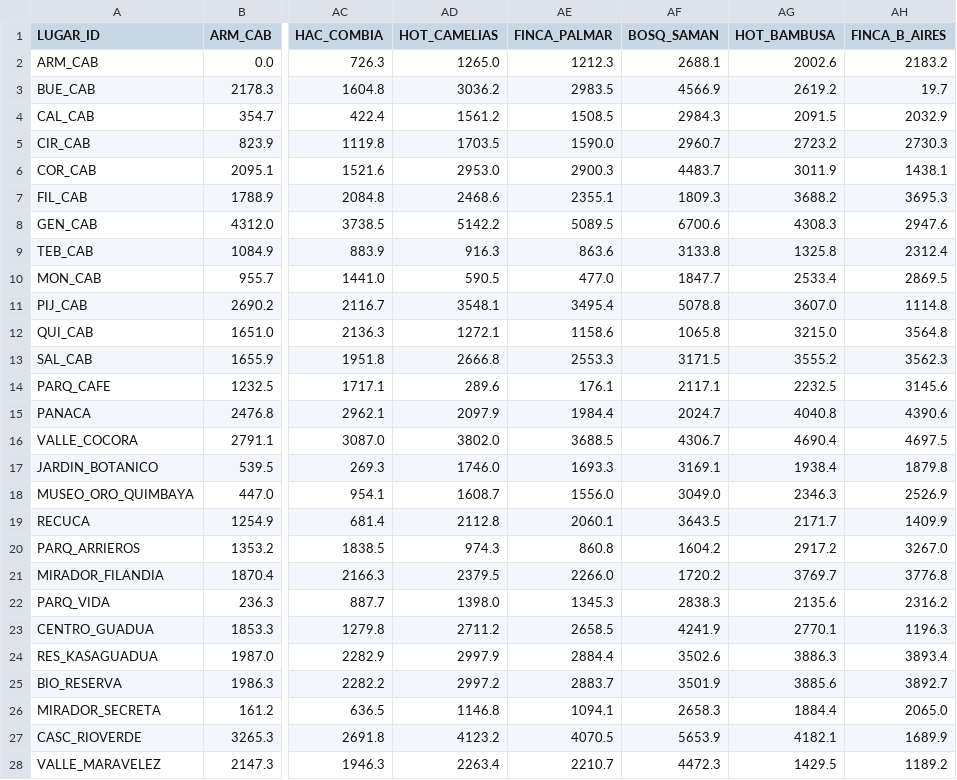
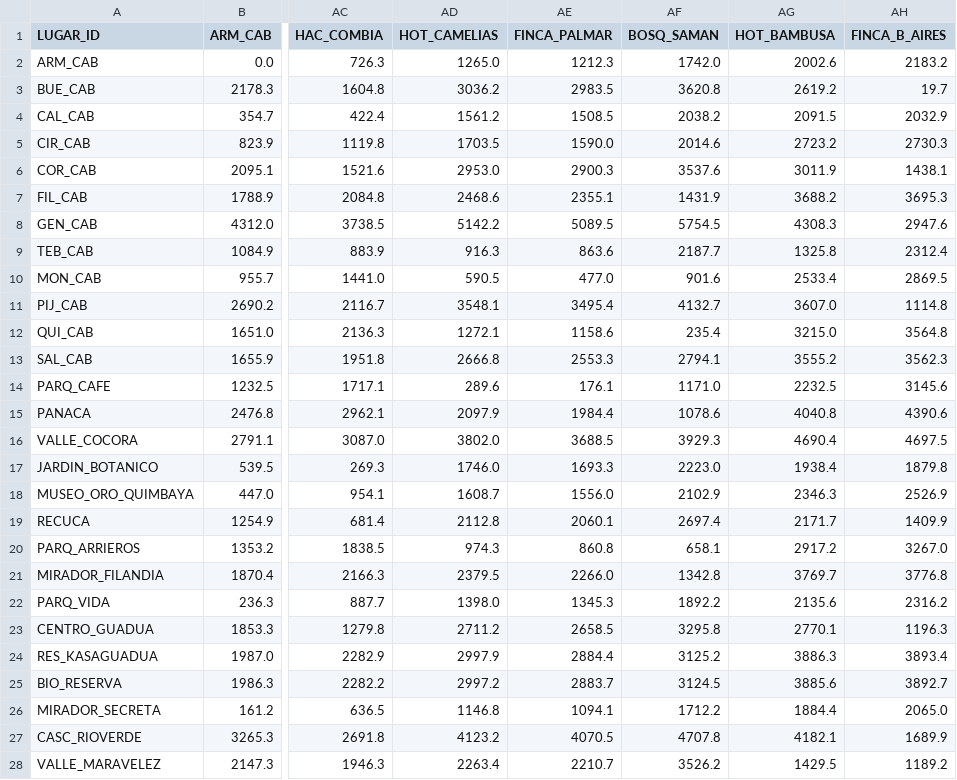
Before and after one commit to samuel26zc/backend-analisis, a CSV file: results/r2_time_matrix.csv, drawn as a sheet; only a part is shown, gaps mark what is left out; the diff covers the shown part only; the diff names each change by its address in the sheet, - before the commit and + after, or states it on an @@ line.

```diff
--- a/results/r2_time_matrix.csv
+++ b/results/r2_time_matrix.csv
-AF2 (BOSQ_SAMAN): 2688.1
+AF2 (BOSQ_SAMAN): 1742.0
-AF3 (BOSQ_SAMAN): 4566.9
+AF3 (BOSQ_SAMAN): 3620.8
-AF4 (BOSQ_SAMAN): 2984.3
+AF4 (BOSQ_SAMAN): 2038.2
-AF5 (BOSQ_SAMAN): 2960.7
+AF5 (BOSQ_SAMAN): 2014.6
-AF6 (BOSQ_SAMAN): 4483.7
+AF6 (BOSQ_SAMAN): 3537.6
-AF7 (BOSQ_SAMAN): 1809.3
+AF7 (BOSQ_SAMAN): 1431.9
-AF8 (BOSQ_SAMAN): 6700.6
+AF8 (BOSQ_SAMAN): 5754.5
-AF9 (BOSQ_SAMAN): 3133.8
+AF9 (BOSQ_SAMAN): 2187.7
-AF10 (BOSQ_SAMAN): 1847.7
+AF10 (BOSQ_SAMAN): 901.6
-AF11 (BOSQ_SAMAN): 5078.8
+AF11 (BOSQ_SAMAN): 4132.7
-AF12 (BOSQ_SAMAN): 1065.8
+AF12 (BOSQ_SAMAN): 235.4
-AF13 (BOSQ_SAMAN): 3171.5
+AF13 (BOSQ_SAMAN): 2794.1
-AF14 (BOSQ_SAMAN): 2117.1
+AF14 (BOSQ_SAMAN): 1171.0
-AF15 (BOSQ_SAMAN): 2024.7
+AF15 (BOSQ_SAMAN): 1078.6
-AF16 (BOSQ_SAMAN): 4306.7
+AF16 (BOSQ_SAMAN): 3929.3
-AF17 (BOSQ_SAMAN): 3169.1
+AF17 (BOSQ_SAMAN): 2223.0
-AF18 (BOSQ_SAMAN): 3049.0
+AF18 (BOSQ_SAMAN): 2102.9
-AF19 (BOSQ_SAMAN): 3643.5
+AF19 (BOSQ_SAMAN): 2697.4
-AF20 (BOSQ_SAMAN): 1604.2
+AF20 (BOSQ_SAMAN): 658.1
-AF21 (BOSQ_SAMAN): 1720.2
+AF21 (BOSQ_SAMAN): 1342.8
-AF22 (BOSQ_SAMAN): 2838.3
+AF22 (BOSQ_SAMAN): 1892.2
-AF23 (BOSQ_SAMAN): 4241.9
+AF23 (BOSQ_SAMAN): 3295.8
-AF24 (BOSQ_SAMAN): 3502.6
+AF24 (BOSQ_SAMAN): 3125.2
-AF25 (BOSQ_SAMAN): 3501.9
+AF25 (BOSQ_SAMAN): 3124.5
-AF26 (BOSQ_SAMAN): 2658.3
+AF26 (BOSQ_SAMAN): 1712.2
-AF27 (BOSQ_SAMAN): 5653.9
+AF27 (BOSQ_SAMAN): 4707.8
-AF28 (BOSQ_SAMAN): 4472.3
+AF28 (BOSQ_SAMAN): 3526.2
```
Also changed, not shown: 1 added row, 1 removed row and 14 edited cells elsewhere in this file, results/r1_places_mapping.csv, results/r1_scc_times.csv, 25 other files.
